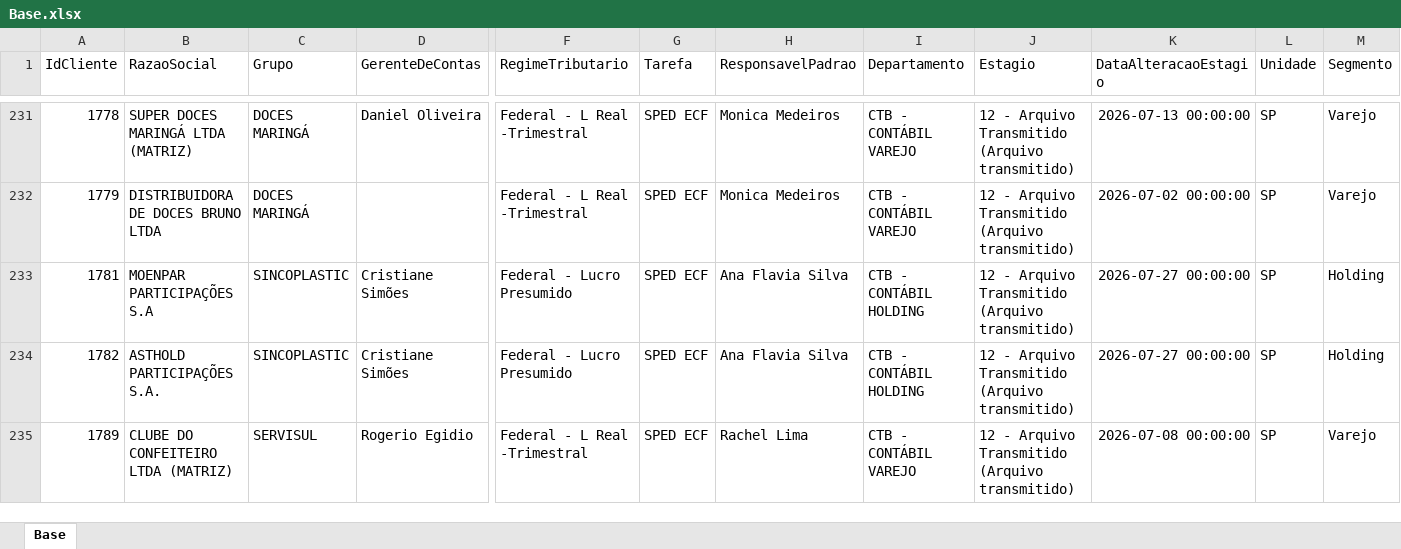
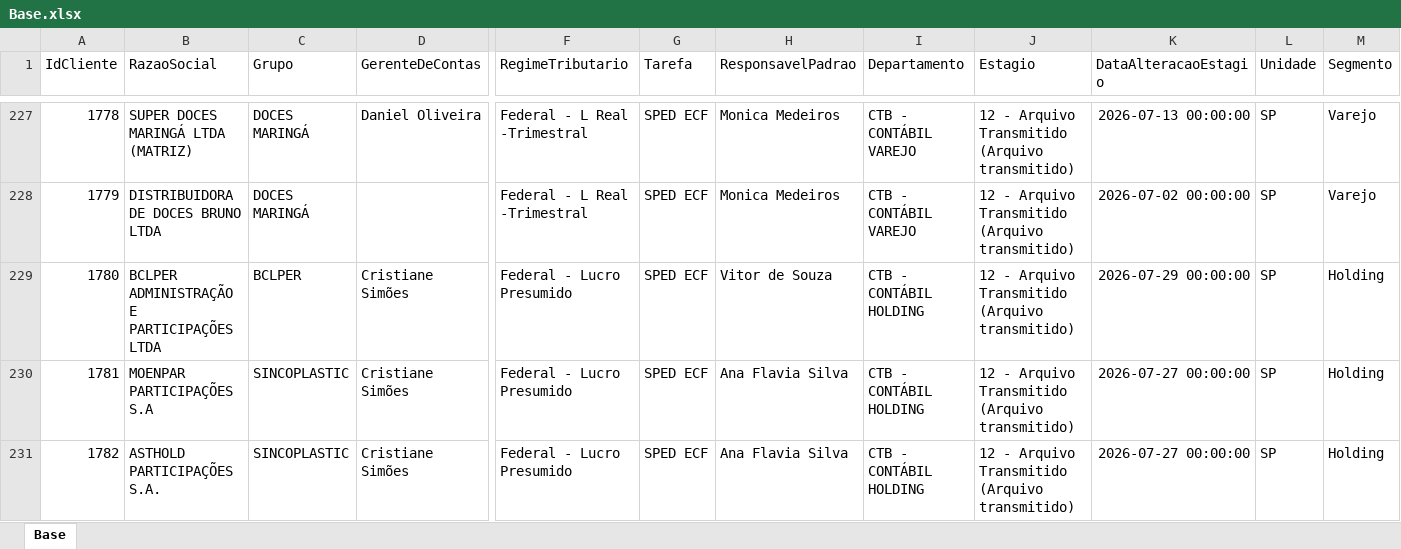
Before and after one commit to Controladoria-MG/Controle-de-SPED, an Excel workbook: data/base_formatada/Base.xlsx, sheet Base, drawn as a sheet; only a part is shown, gaps mark what is left out; the shorter side is filled out with more unchanged rows; values as stored, in another font and other column widths than the file's, no borders; rows hold the shown columns only; the diff covers the shown part only; the diff names each change by its address in the sheet, - before the commit and + after, or states it on an @@ line.

```diff
--- a/data/base_formatada/Base.xlsx (sheet Base)
+++ b/data/base_formatada/Base.xlsx (sheet Base)
+row 229: 1780 | BCLPER ADMINISTRAÇÃO E PARTICIPAÇÕES LTDA | BCLPER | Cristiane Simões | Federal - Lucro Presumido | SPED ECF | Vitor de Souza | CTB - CONTÁBIL HOLDING | 12 - Arquivo Transmitido (Arquivo transmitido) | 2026-07-29 00:00:00 | SP | Holding
```
Also changed, not shown: 4 added rows and 5 removed rows elsewhere in this sheet, 1 other file.
